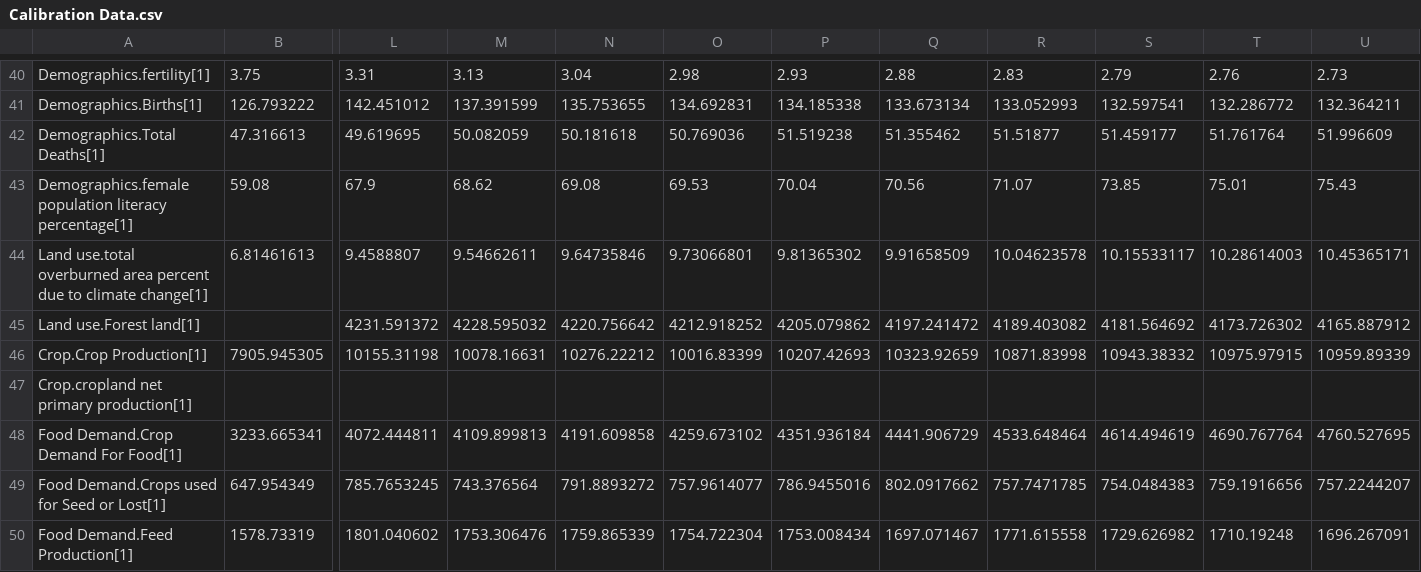
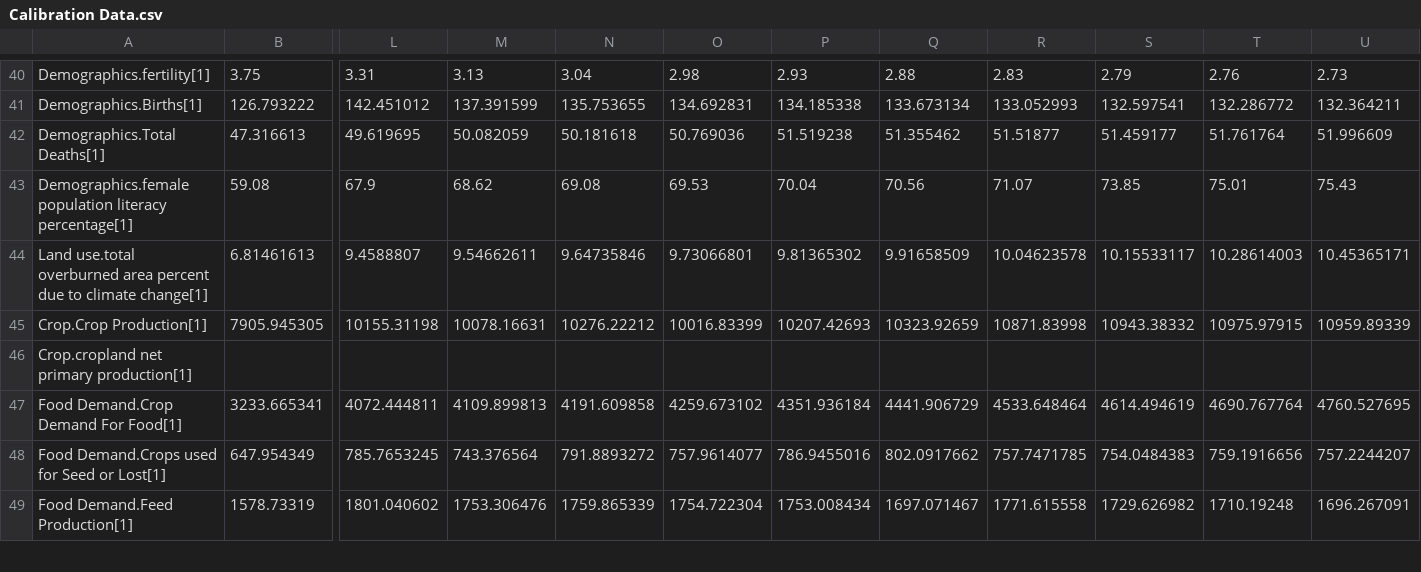
Before and after one commit to metno/WorldTransFRIDA, a CSV file: Data/Calibration Data.csv, drawn as a sheet; only a part is shown, gaps mark what is left out; rows hold the shown columns only; the diff names each change by its address in the sheet, - before the commit and + after, or states it on an @@ line.

Commit message:
remove duplicate forest land calibration data

```diff
--- a/Data/Calibration Data.csv
+++ b/Data/Calibration Data.csv
-row 45: Land use.Forest land[1] |  | 4231.591372 | 4228.595032 | 4220.756642 | 4212.918252 | 4205.079862 | 4197.241472 | 4189.403082 | 4181.564692 | 4173.726302 | 4165.887912
```
